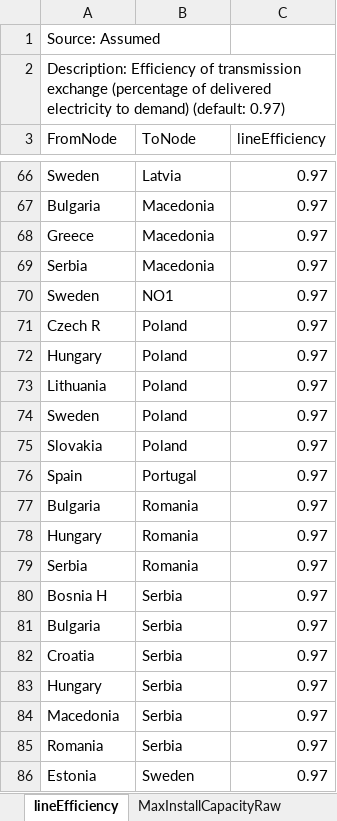
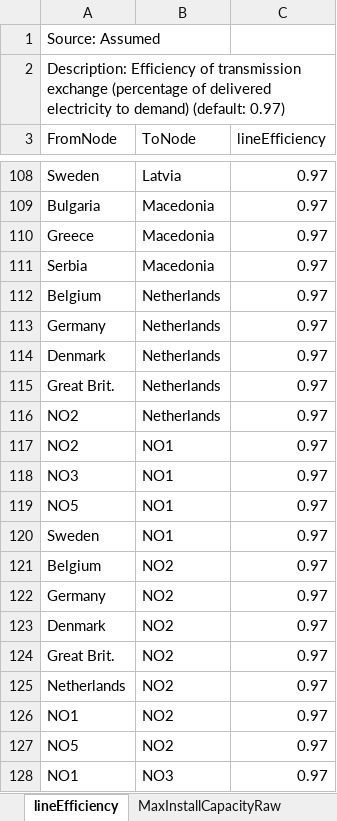
Before and after one commit to iverlg/prosjektoppgave, an Excel workbook: IverEMPIRE-base/Data handler/offshore_wind/Transmission.xlsx, sheet lineEfficiency, drawn as a sheet; only a part is shown, gaps mark what is left out; the shorter side is filled out with more unchanged rows; values as stored, in another font and other column widths than the file's, no borders; the diff covers the shown part only; the diff names each change by its address in the sheet, - before the commit and + after, or states it on an @@ line.

```diff
--- a/IverEMPIRE-base/Data handler/offshore_wind/Transmission.xlsx (sheet lineEfficiency)
+++ b/IverEMPIRE-base/Data handler/offshore_wind/Transmission.xlsx (sheet lineEfficiency)
+row 112: Belgium | Netherlands | 0.97
+row 113: Germany | Netherlands | 0.97
+row 114: Denmark | Netherlands | 0.97
+row 115: Great Brit. | Netherlands | 0.97
+row 116: NO2 | Netherlands | 0.97
+row 117: NO2 | NO1 | 0.97
+row 118: NO3 | NO1 | 0.97
+row 119: NO5 | NO1 | 0.97
+row 121: Belgium | NO2 | 0.97
+row 122: Germany | NO2 | 0.97
+row 123: Denmark | NO2 | 0.97
+row 124: Great Brit. | NO2 | 0.97
+row 125: Netherlands | NO2 | 0.97
+row 126: NO1 | NO2 | 0.97
+row 127: NO5 | NO2 | 0.97
+row 128: NO1 | NO3 | 0.97
```
Also changed, not shown: 58 added rows elsewhere in this sheet, sheet Lifetime, sheet Length, EMPIRE_extension/EMPIRE_input/Transmission.xlsx, 10 other files.
